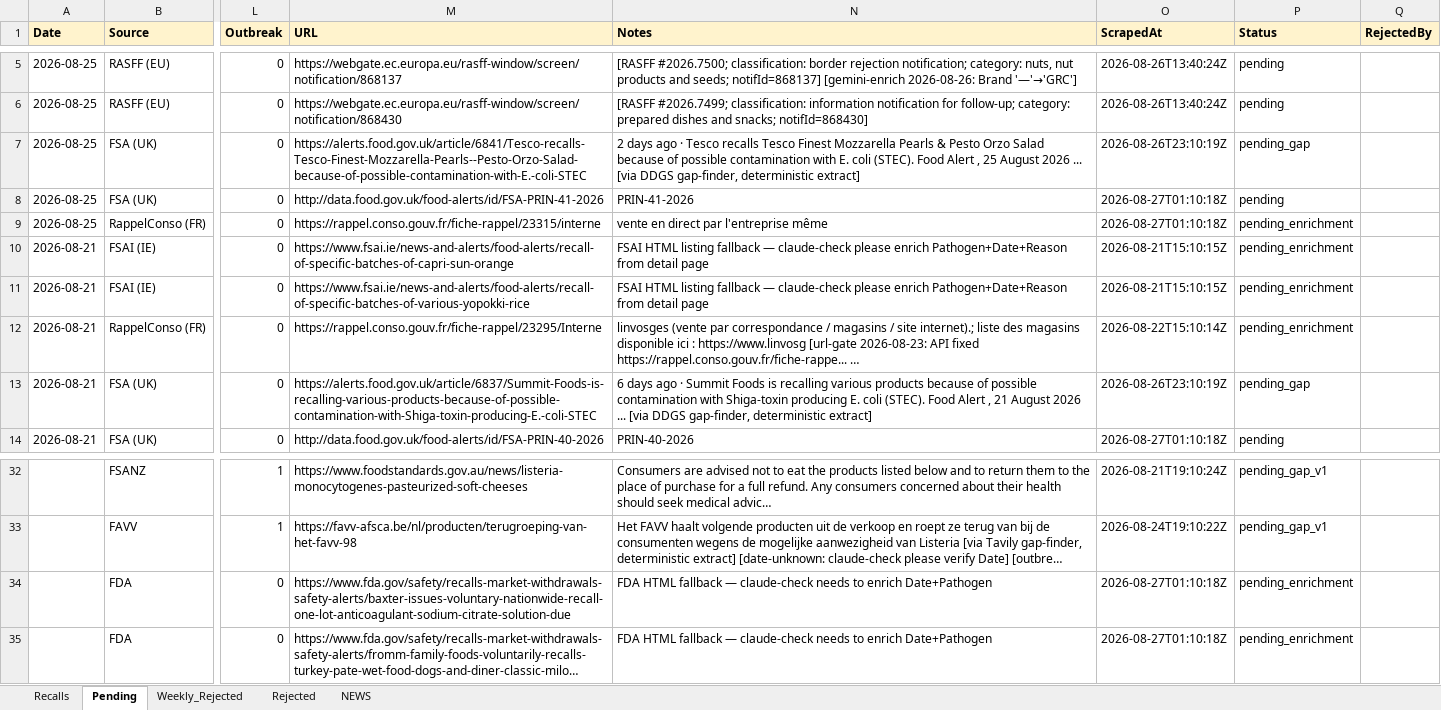
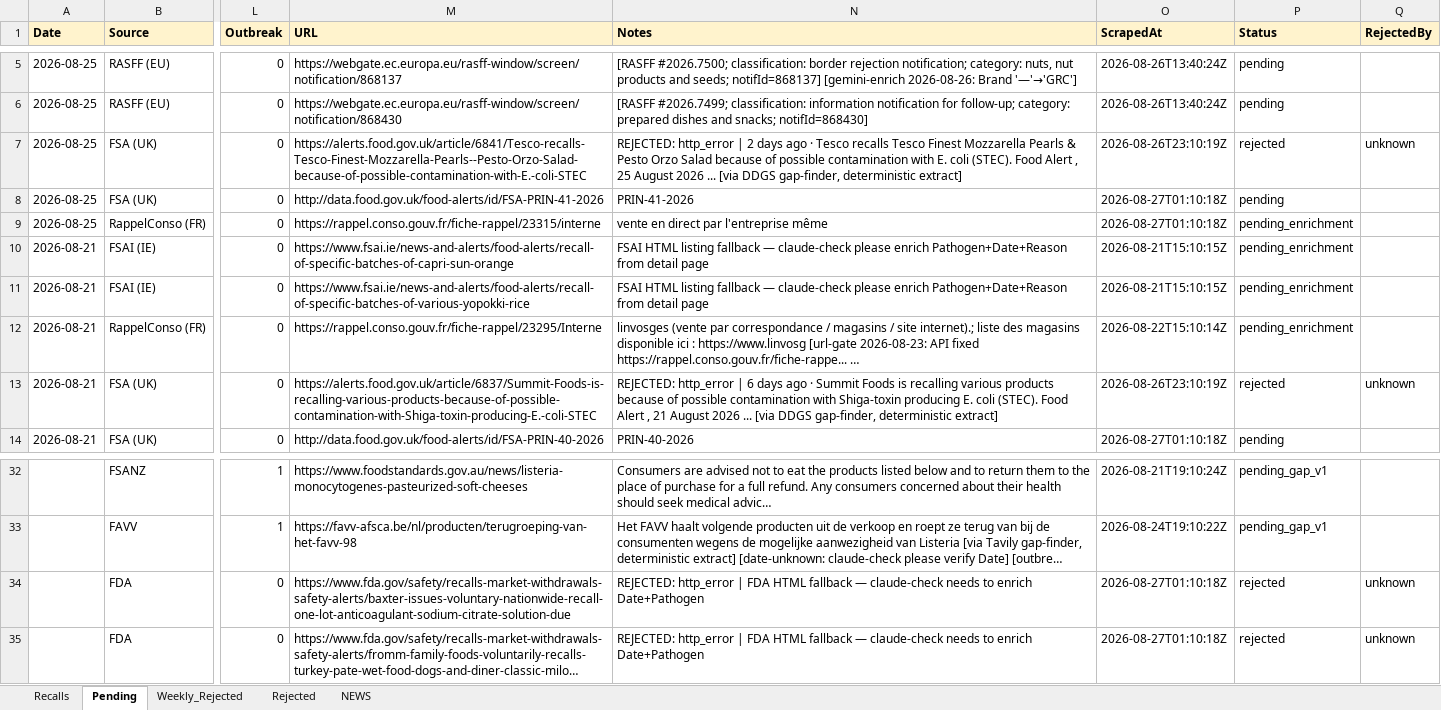
Before and after one commit to gstoforos/Food-Safety-Intelligence-System, an Excel workbook: docs/data/recalls.xlsx, sheet Pending, drawn as a sheet; only a part is shown, gaps mark what is left out; long unchanged cells end in …; values as stored, in another font and other column widths than the file's, no borders; the diff names each change by its address in the sheet, - before the commit and + after, or states it on an @@ line.

Commit message:
chore(data): hourly Pending→Recalls merge 07:40

```diff
--- a/docs/data/recalls.xlsx (sheet Pending)
+++ b/docs/data/recalls.xlsx (sheet Pending)
-N7 (Notes): 2 days…
+N7 (Notes): REJECTED: http_error | 2 days…
-P7 (Status): pending_gap
+P7 (Status): rejected
-Q7 (RejectedBy): (empty)
+Q7 (RejectedBy): unknown
-N13 (Notes): 6 days…
+N13 (Notes): REJECTED: http_error | 6 days…
-P13 (Status): pending_gap
+P13 (Status): rejected
-Q13 (RejectedBy): (empty)
+Q13 (RejectedBy): unknown
-N34:N35 (Notes): FDA HTML…
+N34:N35 (Notes): REJECTED: http_error | FDA HTML…
-P34:P35 (Status): pending_enrichment
+P34:P35 (Status): rejected
-Q34:Q35 (RejectedBy): (empty)
+Q34:Q35 (RejectedBy): unknown
```
